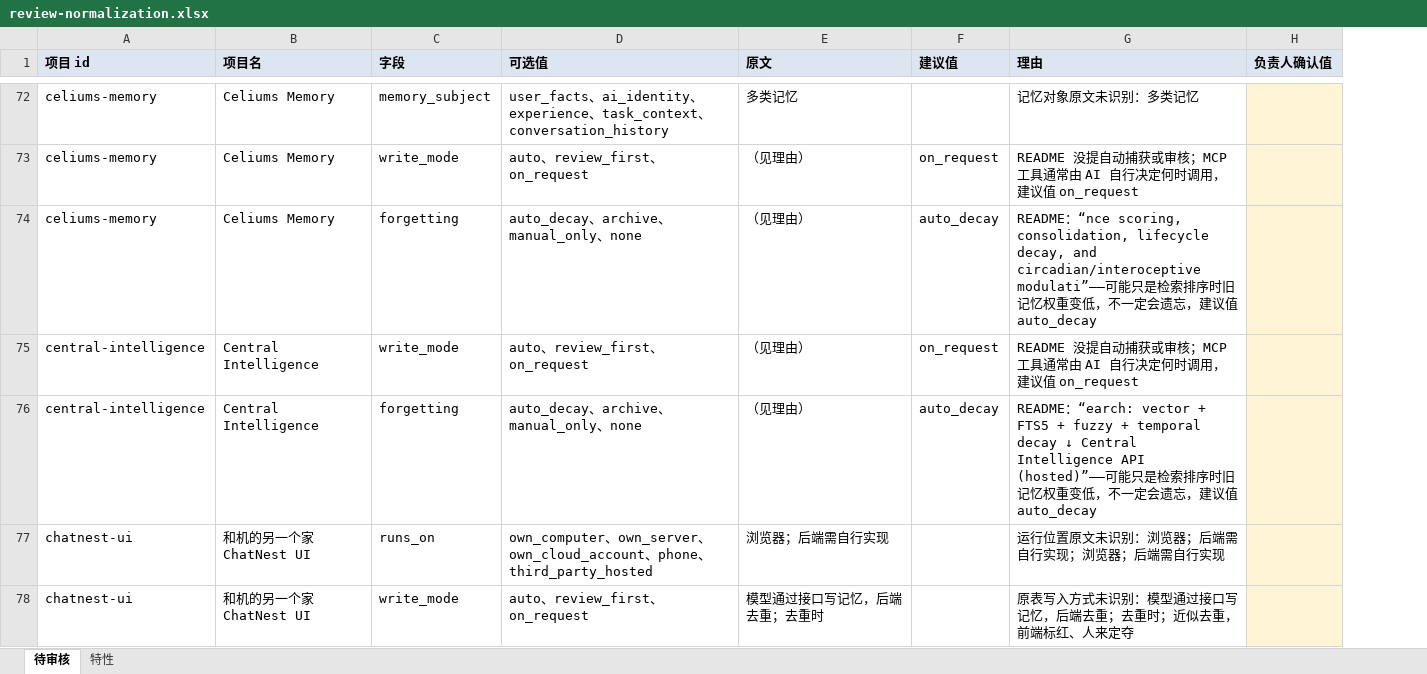
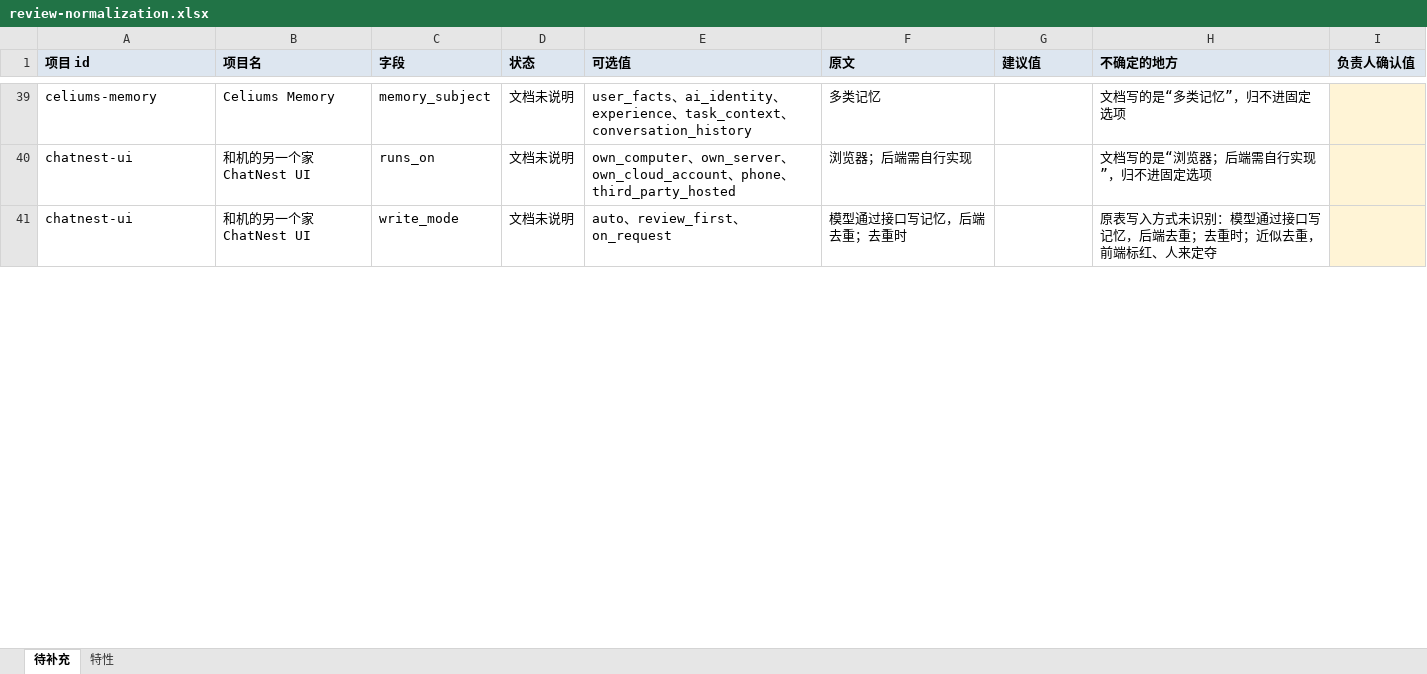
Before and after one commit to dawnsyo-blip/memmatch, an Excel workbook: docs/review-normalization.xlsx, sheet 待补充, drawn as a sheet; only a part is shown, gaps mark what is left out; values as stored, in another font and other column widths than the file's, no borders; removed rows and columns are numbered as before the commit, all else as after; the diff covers the shown part only; the diff names each change by its address in the sheet, - before the commit and + after, or states it on an @@ line.

```diff
--- a/docs/review-normalization.xlsx (sheet 待补充)
+++ b/docs/review-normalization.xlsx (sheet 待补充)
-sheet tab: 待审核
+sheet tab: 待补充
+column D (状态), rows 39-41: all 文档未说明
-H1: 理由
+H1: 不确定的地方
-H39 (不确定的地方): 记忆对象原文未识别：多类记忆
+H39 (不确定的地方): 文档写的是“多类记忆”，归不进固定选项
-row 73: celiums-memory | Celiums Memory | write_mode | auto、review_first、on_request | （见理由） | on_request | README 没提自动捕获或审核；MCP 工具通常由 AI 自行决定何时调用，建议值 on_request
-row 74: celiums-memory | Celiums Memory | forgetting | auto_decay、archive、manual_only、none | （见理由） | auto_decay | README：“nce scoring, consolidation, lifecycle decay, and circadian/interoceptive modulati”——可能只是检索排序时旧记忆权重变低，不一定会遗忘，建议值 auto_decay
-row 75: central-intelligence | Central Intelligence | write_mode | auto、review_first、on_request | （见理由） | on_request | README 没提自动捕获或审核；MCP 工具通常由 AI 自行决定何时调用，建议值 on_request
-row 76: central-intelligence | Central Intelligence | forgetting | auto_decay、archive、manual_only、none | （见理由） | auto_decay | README：“earch: vector + FTS5 + fuzzy + temporal decay ↓ Central Intelligence API (hosted)”——可能只是检索排序时旧记忆权重变低，不一定会遗忘，建议值 auto_decay
-H40 (不确定的地方): 运行位置原文未识别：浏览器；后端需自行实现；浏览器；后端需自行实现
+H40 (不确定的地方): 文档写的是“浏览器；后端需自行实现”，归不进固定选项
```
Also changed, not shown: 217 removed rows and 58 edited cells elsewhere in this sheet.
